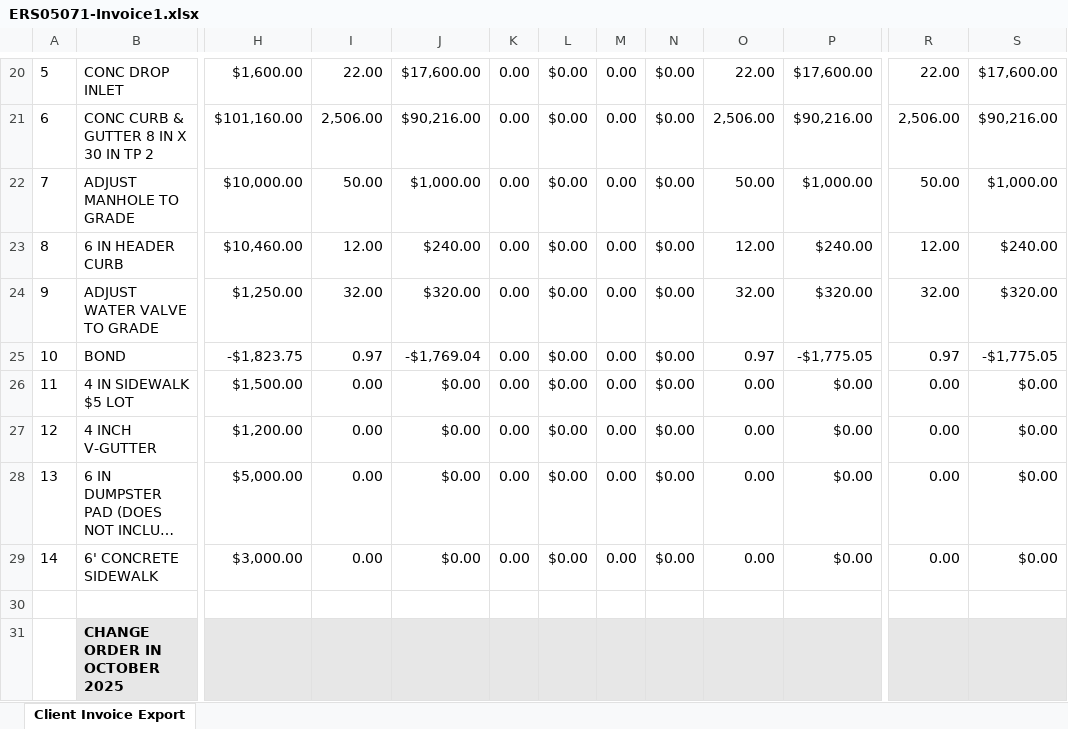
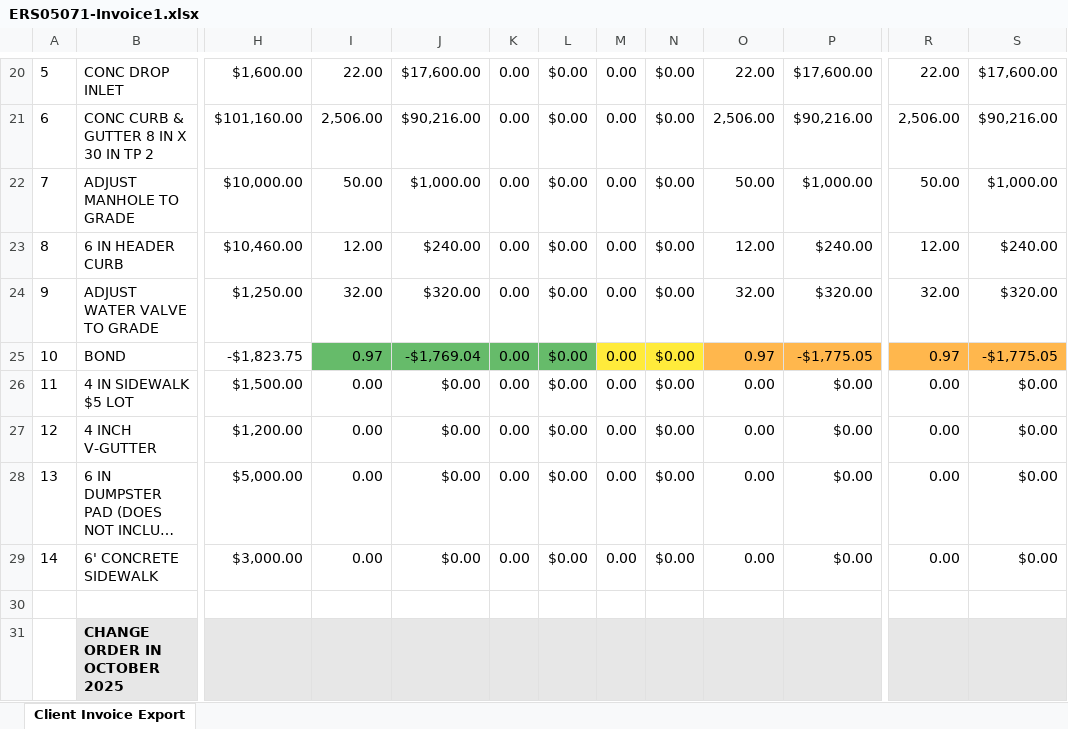
Before and after one commit to aaiglesias85/cag_concrete, an Excel workbook: public/uploads/invoice/ERS05071-Invoice1.xlsx, sheet Client Invoice Export, drawn as a sheet; only a part is shown, gaps mark what is left out; long unchanged cells end in …; values as stored, in another font and other column widths than the file's, no borders; charts and pictures not drawn; the diff names each change by its address in the sheet, - before the commit and + after, or states it on an @@ line.

```diff
--- a/public/uploads/invoice/ERS05071-Invoice1.xlsx (sheet Client Invoice Export)
+++ b/public/uploads/invoice/ERS05071-Invoice1.xlsx (sheet Client Invoice Export)
-I25:L25 fill: none
+I25:L25 fill: #66BB6A
-M25:N25 fill: none
+M25:N25 fill: #FFEB3B
-O25:P25 fill: none
+O25:P25 fill: #FFB74D
-R25:S25 fill: none
+R25:S25 fill: #FFB74D
```
Also changed, not shown: 1 other file.
